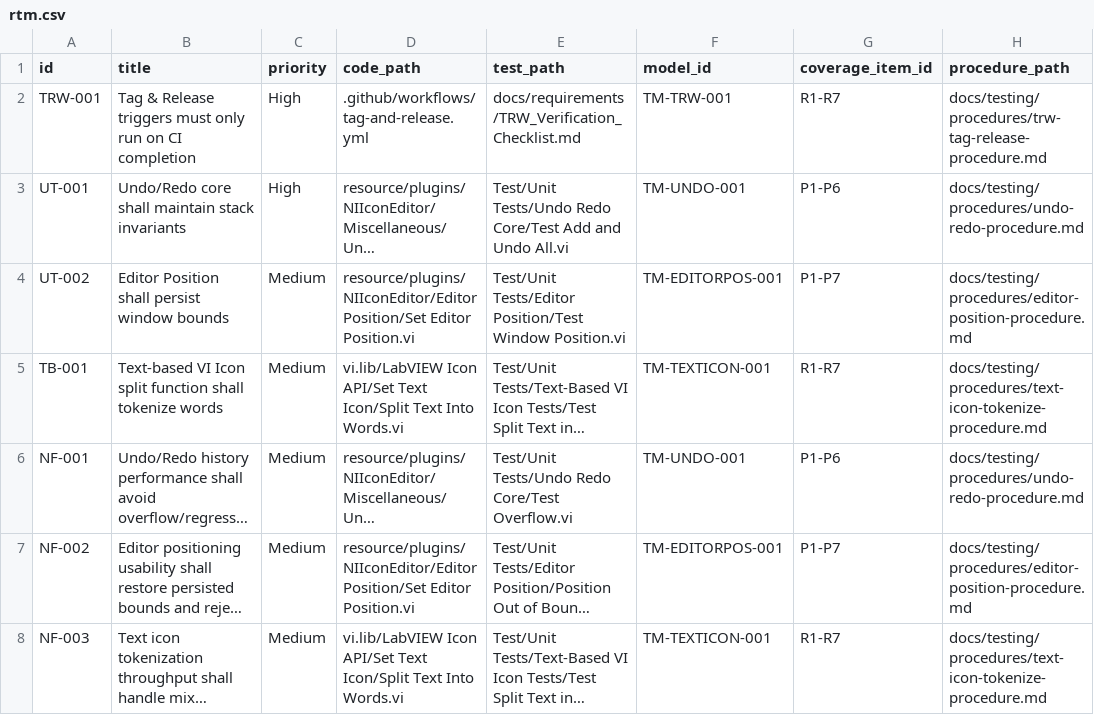
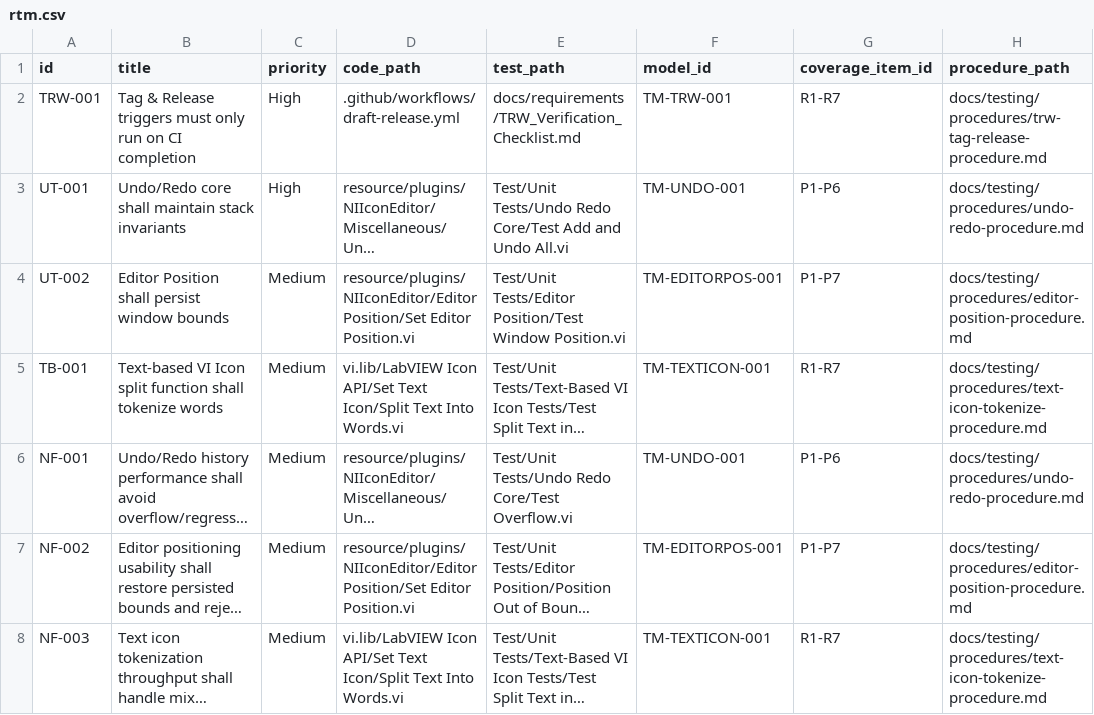
Before and after one commit to LabVIEW-Community-CI-CD/labview-icon-editor-sandbox, a CSV file: docs/requirements/rtm.csv, drawn as a sheet; only a part is shown; long unchanged cells end in …; the diff names each change by its address in the sheet, - before the commit and + after, or states it on an @@ line.

```diff
--- a/docs/requirements/rtm.csv
+++ b/docs/requirements/rtm.csv
-D2 (code_path): .github/workflows/tag-and-release.yml
+D2 (code_path): .github/workflows/draft-release.yml
```
Also changed, not shown: docs/requirements/TRW_Verification_Checklist.csv, 20 other files.
